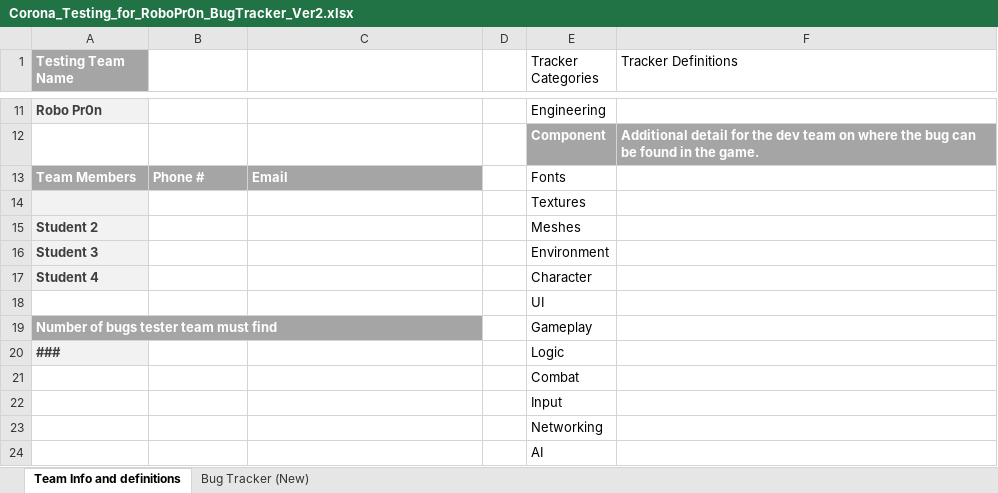
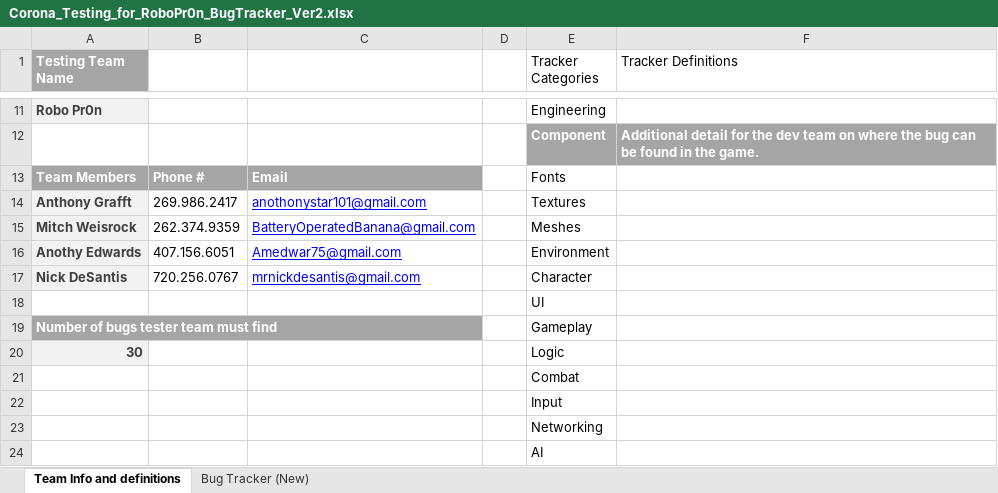
Before and after one commit to FreeZe5K/lapidem, an Excel workbook: Robo Pr0n/Corona_Testing_for_RoboPr0n_BugTracker_Ver2.xlsx, sheet Team Info and definitions, drawn as a sheet; only a part is shown, gaps mark what is left out; values as stored, in another font and other column widths than the file's, no borders; removed rows and columns are numbered as before the commit, all else as after; the diff names each change by its address in the sheet, - before the commit and + after, or states it on an @@ line.

```diff
--- a/Robo Pr0n/Corona_Testing_for_RoboPr0n_BugTracker_Ver2.xlsx (sheet Team Info and definitions)
+++ b/Robo Pr0n/Corona_Testing_for_RoboPr0n_BugTracker_Ver2.xlsx (sheet Team Info and definitions)
-row 14:  |  |  |  | Textures
-row 15: Student 2 |  |  |  | Meshes
-row 16: Student 3 |  |  |  | Environment
-row 17: Student 4 |  |  |  | Character
+row 14: Anthony Grafft | 269.986.2417 | anothonystar101@gmail.com |  | Textures
+row 15: Mitch Weisrock | 262.374.9359 | BatteryOperatedBanana@gmail.com |  | Meshes
+row 16: Anothy Edwards | 407.156.6051 | Amedwar75@gmail.com |  | Environment
+row 17: Nick DeSantis | 720.256.0767 | mrnickdesantis@gmail.com |  | Character
-A20 (Testing Team Name): ###
+A20 (Testing Team Name): 30
```
Also changed, not shown: 3 other files.
